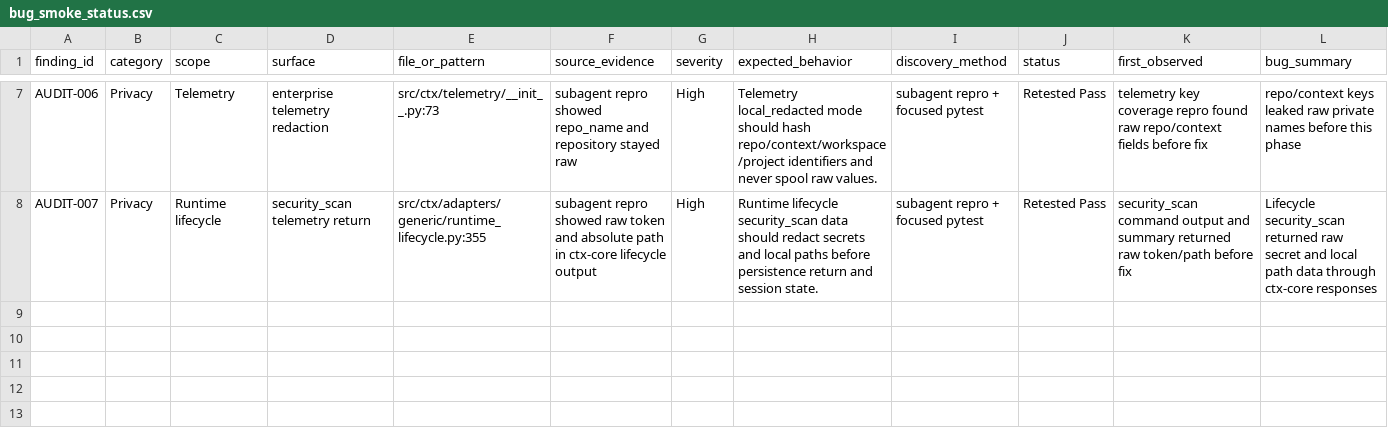
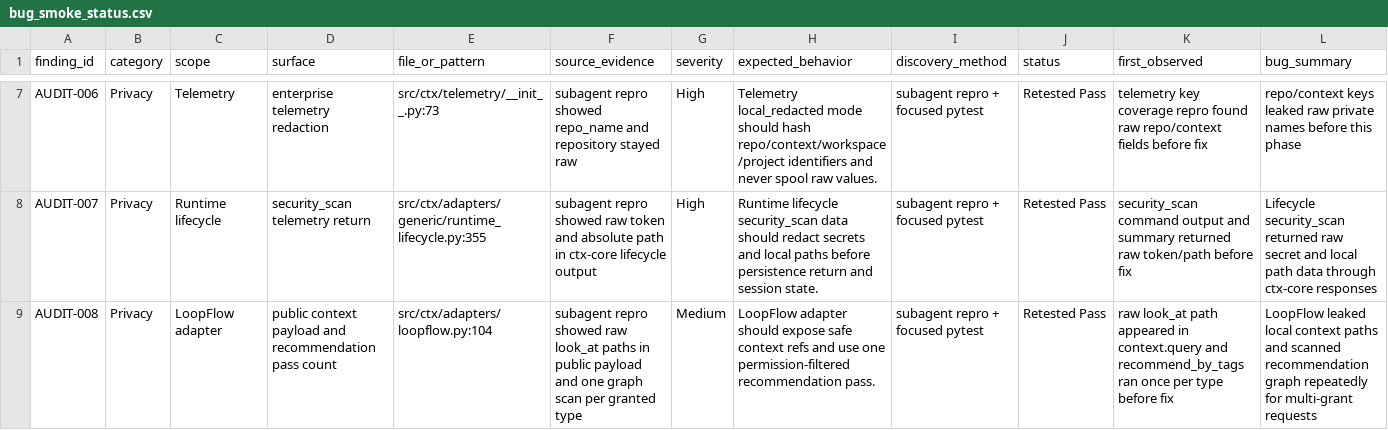
Before and after one commit to stevesolun/ctx, a CSV file: qa/bug_smoke_status.csv, drawn as a sheet; only a part is shown, gaps mark what is left out; rows hold the shown columns only; the diff names each change by its address in the sheet, - before the commit and + after, or states it on an @@ line.

Commit message:
Sanitize LoopFlow context references

```diff
--- a/qa/bug_smoke_status.csv
+++ b/qa/bug_smoke_status.csv
+row 9: AUDIT-008 | Privacy | LoopFlow adapter | public context payload and recommendation pass count | src/ctx/adapters/loopflow.py:104 | subagent repro showed raw look_at paths in public payload and one graph scan per granted type | Medium | LoopFlow adapter should expose safe context refs and use one permission-filtered recommendation pass. | subagent repro + focused pytest | Retested Pass | raw look_at path appeared in context.query and recommend_by_tags ran once per type before fix | LoopFlow leaked local context paths and scanned recommendation graph repeatedly for multi-grant requests
```
Also changed, not shown: 4 other files.
